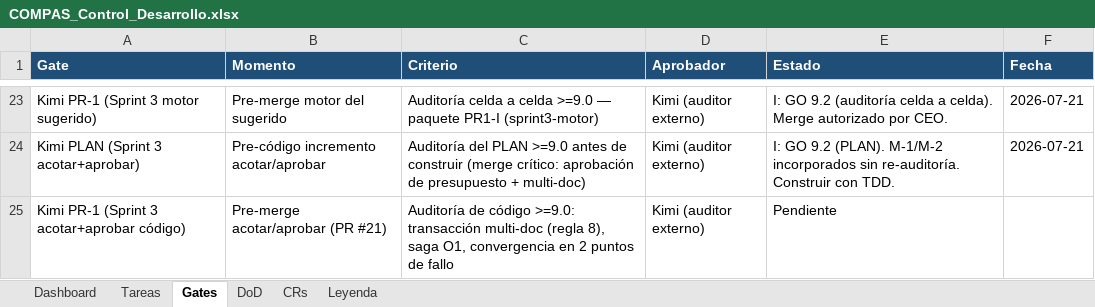
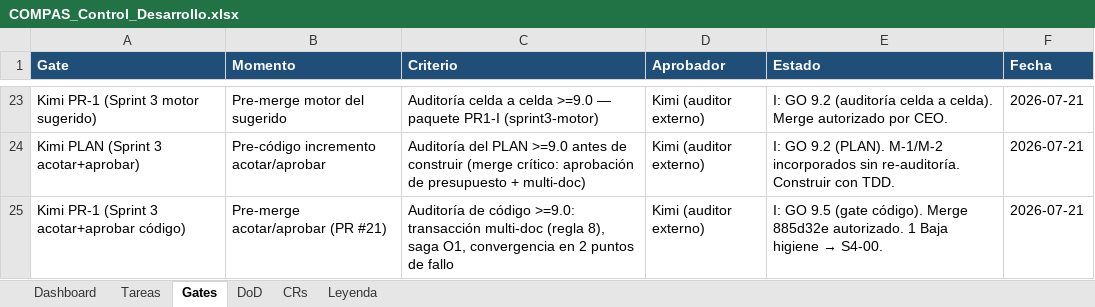
Before and after one commit to RoddosColombia/compas, an Excel workbook: docs/COMPAS_Control_Desarrollo.xlsx, sheet Gates, drawn as a sheet; only a part is shown, gaps mark what is left out; values as stored, in another font and other column widths than the file's, no borders; the diff names each change by its address in the sheet, - before the commit and + after, or states it on an @@ line.

```diff
--- a/docs/COMPAS_Control_Desarrollo.xlsx (sheet Gates)
+++ b/docs/COMPAS_Control_Desarrollo.xlsx (sheet Gates)
@@ E25 (Estado): Pendiente → I: GO 9.5 (gate código). Merge 885d32e autorizado. 1 Baja higiene → S4-00. @@
-F25 (Fecha): (empty)
+F25 (Fecha): 2026-07-21
```
Also changed, not shown: sheet Tareas.
